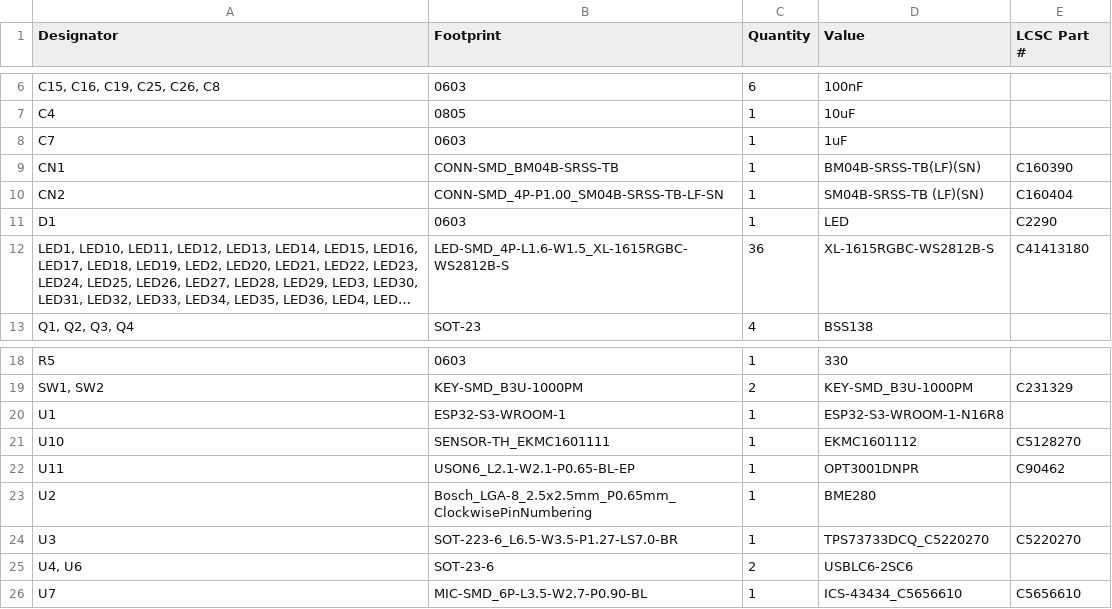
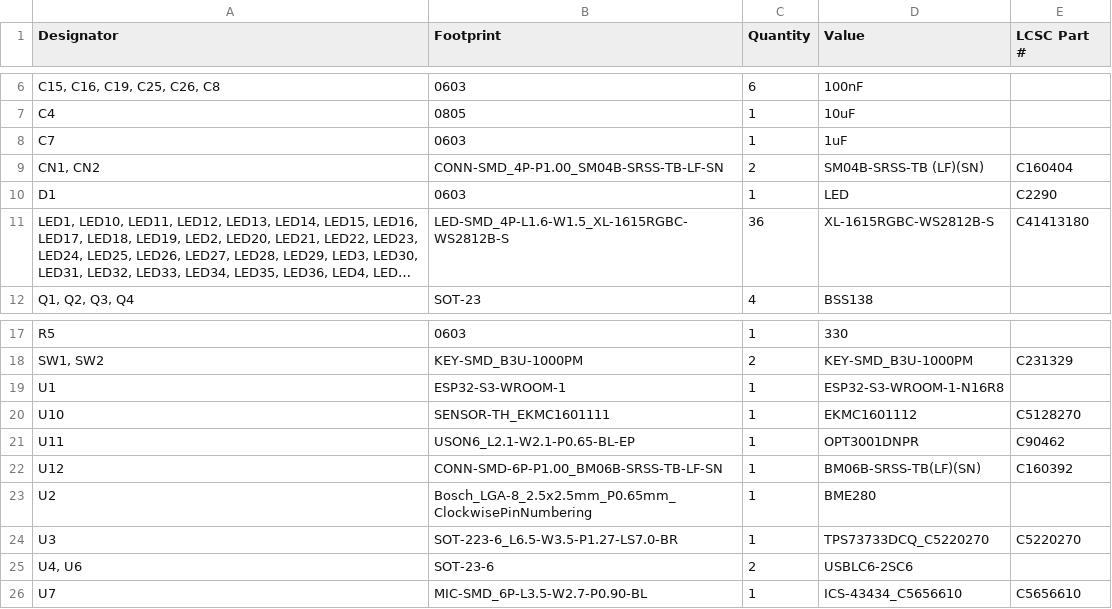
Before and after one commit to marmbrus/circuits, a CSV file: roomsensor/production/bom.csv, drawn as a sheet; only a part is shown, gaps mark what is left out; long unchanged cells end in ….

```diff
--- a/roomsensor/production/bom.csv
+++ b/roomsensor/production/bom.csv
@@ -8,4 +8,3 @@ C4,0805,1,10uF,
 C7,0603,1,1uF,
-CN1,CONN-SMD_BM04B-SRSS-TB,1,BM04B-SRSS-TB(LF)(SN),C160390
-CN2,CONN-SMD_4P-P1.00_SM04B-SRSS-TB-LF-SN,1,SM04B-SRSS-TB (LF)(SN),C160404
+"CN1, CN2",CONN-SMD_4P-P1.00_SM04B-SRSS-TB-LF-SN,2,SM04B-SRSS-TB (LF)(SN),C160404
 D1,0603,1,LED,C2290
@@ -22,2 +21,3 @@ U10,SENSOR-TH_EKMC1601111,1,EKMC1601112,C5128270
 U11,USON6_L2.1-W2.1-P0.65-BL-EP,1,OPT3001DNPR,C90462
+U12,CONN-SMD-6P-P1.00_BM06B-SRSS-TB-LF-SN,1,BM06B-SRSS-TB(LF)(SN),C160392
 U2,Bosch_LGA-8_2.5x2.5mm_P0.65mm_ClockwisePinNumbering,1,BME280,
```
Also changed, not shown: roomsensor/production/designators.csv, roomsensor/production/positions.csv, 9 other files.
